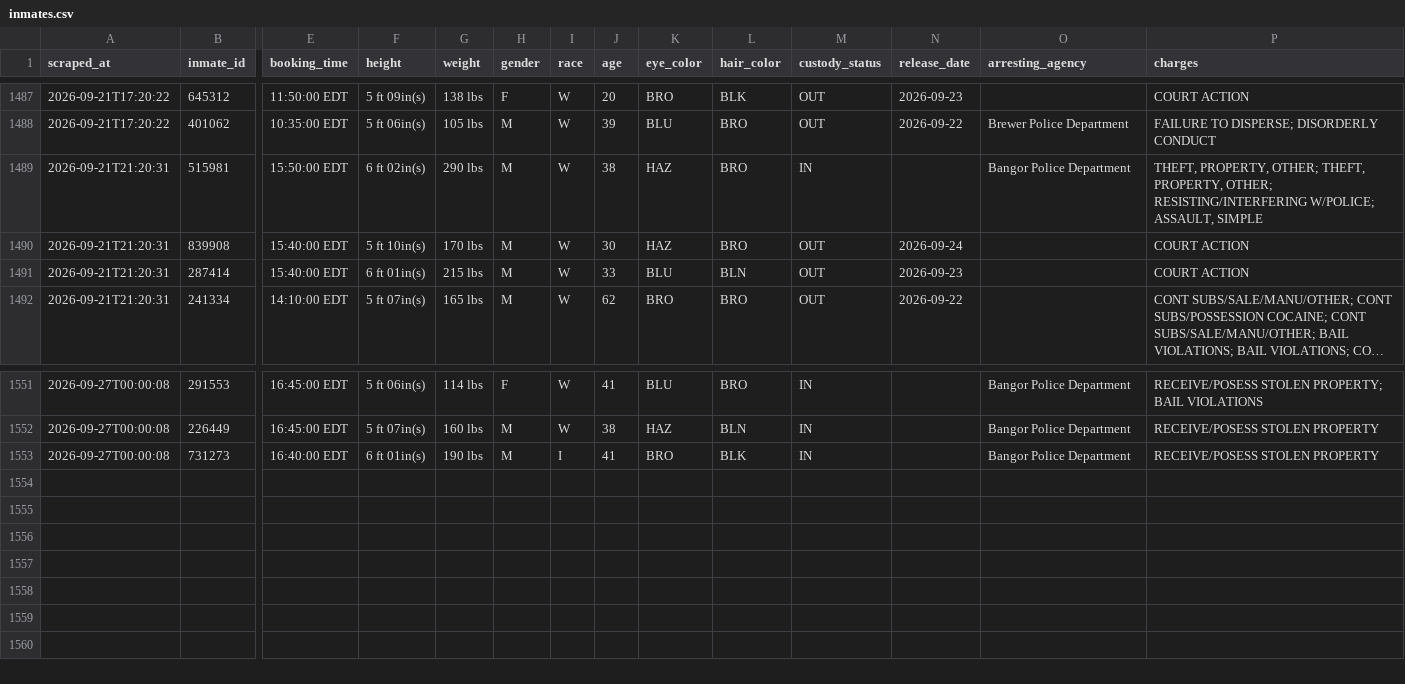
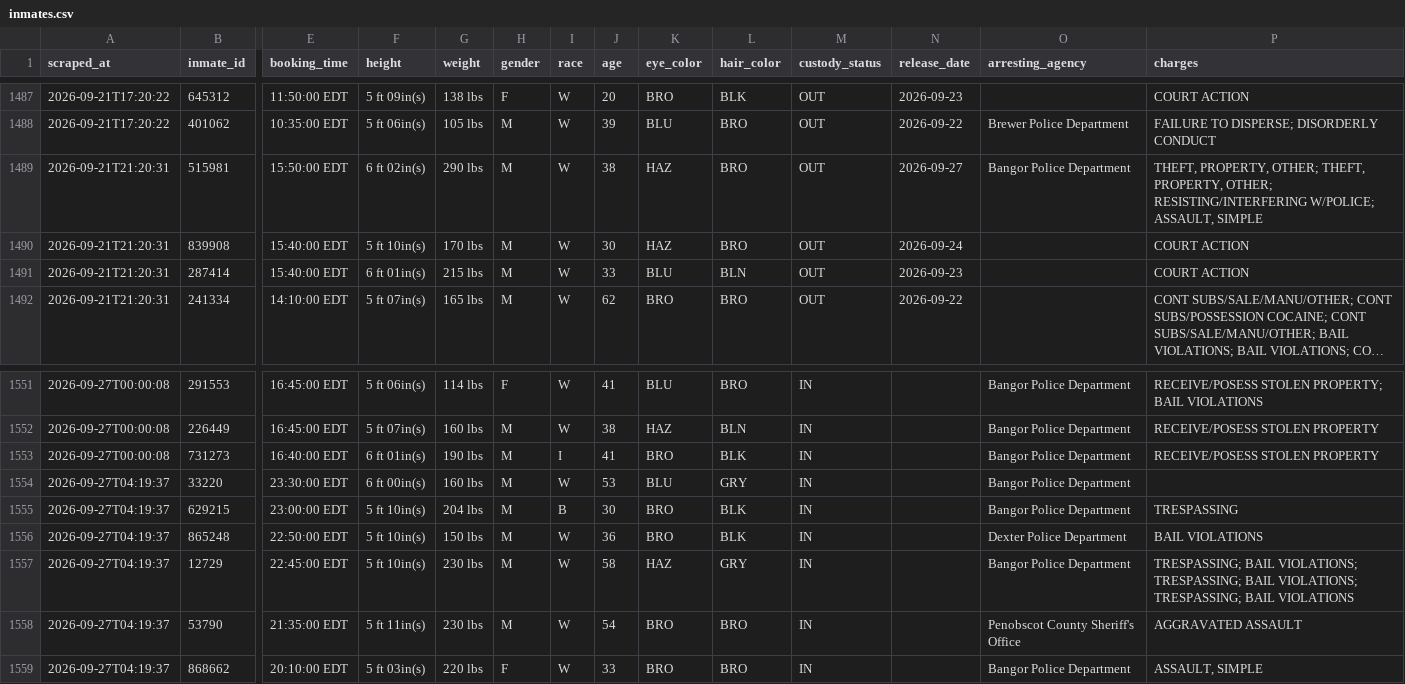
Before and after one commit to sloftus-lab/InmateScraper, a CSV file: inmates.csv, drawn as a sheet; only a part is shown, gaps mark what is left out; long unchanged cells end in …; rows hold the shown columns only; the diff names each change by its address in the sheet, - before the commit and + after, or states it on an @@ line.

```diff
--- a/inmates.csv
+++ b/inmates.csv
-M1489 (custody_status): IN
+M1489 (custody_status): OUT
-N1489 (release_date): (empty)
+N1489 (release_date): 2026-09-27
+row 1554: 2026-09-27T04:19:37 | 33220 | 23:30:00 EDT | 6 ft 00in(s) | 160 lbs | M | W | 53 | BLU | GRY | IN |  | Bangor Police Department
+row 1555: 2026-09-27T04:19:37 | 629215 | 23:00:00 EDT | 5 ft 10in(s) | 204 lbs | M | B | 30 | BRO | BLK | IN |  | Bangor Police Department | TRESPASSING
+row 1556: 2026-09-27T04:19:37 | 865248 | 22:50:00 EDT | 5 ft 10in(s) | 150 lbs | M | W | 36 | BRO | BLK | IN |  | Dexter Police Department | BAIL VIOLATIONS
+row 1557: 2026-09-27T04:19:37 | 12729 | 22:45:00 EDT | 5 ft 10in(s) | 230 lbs | M | W | 58 | HAZ | GRY | IN |  | Bangor Police Department | TRESPASSING; BAIL VIOLATIONS; TRESPASSING; BAIL VIOLATIONS; TRESPASSING; BAIL VIOLATIONS
+row 1558: 2026-09-27T04:19:37 | 53790 | 21:35:00 EDT | 5 ft 11in(s) | 230 lbs | M | W | 54 | BRO | BRO | IN |  | Penobscot County Sheriff's Office | AGGRAVATED ASSAULT
+row 1559: 2026-09-27T04:19:37 | 868662 | 20:10:00 EDT | 5 ft 03in(s) | 220 lbs | F | W | 33 | BRO | BRO | IN |  | Bangor Police Department | ASSAULT, SIMPLE
```
Also changed, not shown: 3 other files.
